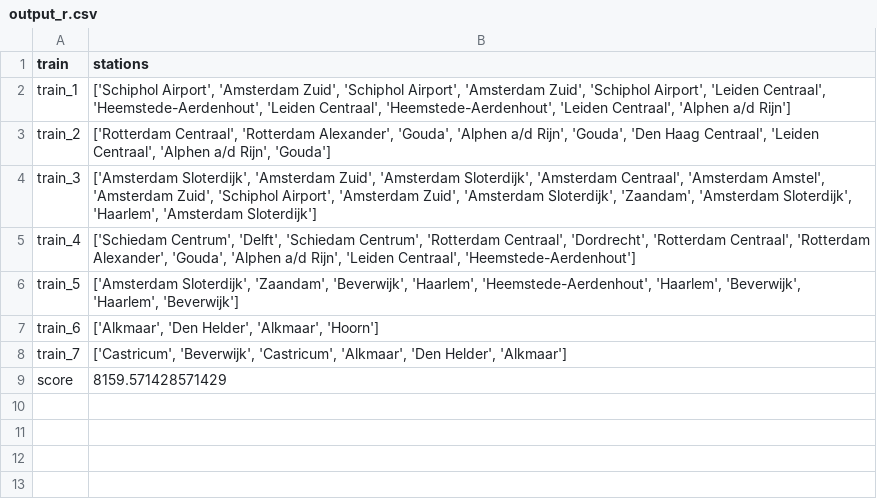
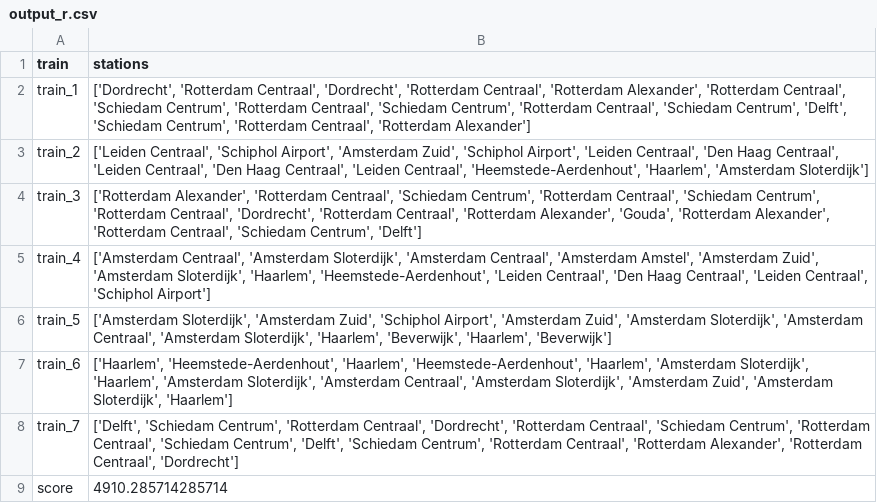
Before and after one commit to elkevdk/Spoorzoekers, a CSV file: output/output_r.csv, drawn as a sheet.

```diff
--- a/output/output_r.csv
+++ b/output/output_r.csv
@@ -1,9 +1,9 @@
 train,stations
-train_1,"['Schiphol Airport', 'Amsterdam Zuid', 'Schiphol Airport', 'Amsterdam Zuid', 'Schiphol Airport', 'Leiden Centraal', 'Heemstede-Aerdenhout', 'Leiden Centraal', 'Heemstede-Aerdenhout', 'Leiden Centraal', 'Alphen a/d Rijn']"
-train_2,"['Rotterdam Centraal', 'Rotterdam Alexander', 'Gouda', 'Alphen a/d Rijn', 'Gouda', 'Den Haag Centraal', 'Leiden Centraal', 'Alphen a/d Rijn', 'Gouda']"
-train_3,"['Amsterdam Sloterdijk', 'Amsterdam Zuid', 'Amsterdam Sloterdijk', 'Amsterdam Centraal', 'Amsterdam Amstel', 'Amsterdam Zuid', 'Schiphol Airport', 'Amsterdam Zuid', 'Amsterdam Sloterdijk', 'Zaandam', 'Amsterdam Sloterdijk', 'Haarlem', 'Amsterdam Sloterdijk']"
-train_4,"['Schiedam Centrum', 'Delft', 'Schiedam Centrum', 'Rotterdam Centraal', 'Dordrecht', 'Rotterdam Centraal', 'Rotterdam Alexander', 'Gouda', 'Alphen a/d Rijn', 'Leiden Centraal', 'Heemstede-Aerdenhout']"
-train_5,"['Amsterdam Sloterdijk', 'Zaandam', 'Beverwijk', 'Haarlem', 'Heemstede-Aerdenhout', 'Haarlem', 'Beverwijk', 'Haarlem', 'Beverwijk']"
-train_6,"['Alkmaar', 'Den Helder', 'Alkmaar', 'Hoorn']"
-train_7,"['Castricum', 'Beverwijk', 'Castricum', 'Alkmaar', 'Den Helder', 'Alkmaar']"
-score,8159.571428571429
+train_1,"['Dordrecht', 'Rotterdam Centraal', 'Dordrecht', 'Rotterdam Centraal', 'Rotterdam Alexander', 'Rotterdam Centraal', 'Schiedam Centrum', 'Rotterdam Centraal', 'Schiedam Centrum', 'Rotterdam Centraal', 'Schiedam Centrum', 'Delft', 'Schiedam Centrum', 'Rotterdam Centraal', 'Rotterdam Alexander']"
+train_2,"['Leiden Centraal', 'Schiphol Airport', 'Amsterdam Zuid', 'Schiphol Airport', 'Leiden Centraal', 'Den Haag Centraal', 'Leiden Centraal', 'Den Haag Centraal', 'Leiden Centraal', 'Heemstede-Aerdenhout', 'Haarlem', 'Amsterdam Sloterdijk']"
+train_3,"['Rotterdam Alexander', 'Rotterdam Centraal', 'Schiedam Centrum', 'Rotterdam Centraal', 'Schiedam Centrum', 'Rotterdam Centraal', 'Dordrecht', 'Rotterdam Centraal', 'Rotterdam Alexander', 'Gouda', 'Rotterdam Alexander', 'Rotterdam Centraal', 'Schiedam Centrum', 'Delft']"
+train_4,"['Amsterdam Centraal', 'Amsterdam Sloterdijk', 'Amsterdam Centraal', 'Amsterdam Amstel', 'Amsterdam Zuid', 'Amsterdam Sloterdijk', 'Haarlem', 'Heemstede-Aerdenhout', 'Leiden Centraal', 'Den Haag Centraal', 'Leiden Centraal', 'Schiphol Airport']"
+train_5,"['Amsterdam Sloterdijk', 'Amsterdam Zuid', 'Schiphol Airport', 'Amsterdam Zuid', 'Amsterdam Sloterdijk', 'Amsterdam Centraal', 'Amsterdam Sloterdijk', 'Haarlem', 'Beverwijk', 'Haarlem', 'Beverwijk']"
+train_6,"['Haarlem', 'Heemstede-Aerdenhout', 'Haarlem', 'Heemstede-Aerdenhout', 'Haarlem', 'Amsterdam Sloterdijk', 'Haarlem', 'Amsterdam Sloterdijk', 'Amsterdam Centraal', 'Amsterdam Sloterdijk', 'Amsterdam Zuid', 'Amsterdam Sloterdijk', 'Haarlem']"
+train_7,"['Delft', 'Schiedam Centrum', 'Rotterdam Centraal', 'Dordrecht', 'Rotterdam Centraal', 'Schiedam Centrum', 'Rotterdam Centraal', 'Schiedam Centrum', 'Delft', 'Schiedam Centrum', 'Rotterdam Centraal', 'Rotterdam Alexander', 'Rotterdam Centraal', 'Dordrecht']"
+score,4910.285714285714
```
Also changed, not shown: output/output_nr.csv, 3 other files.
